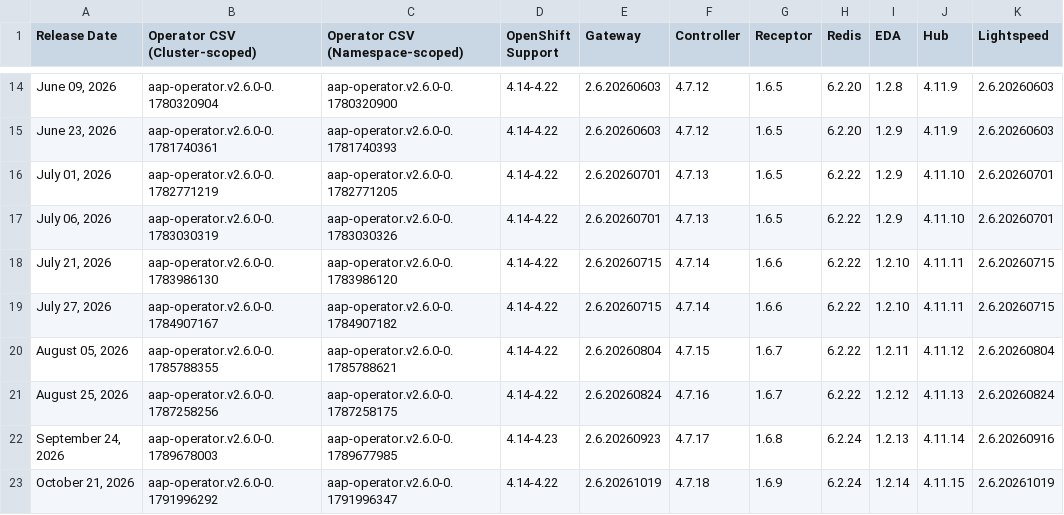
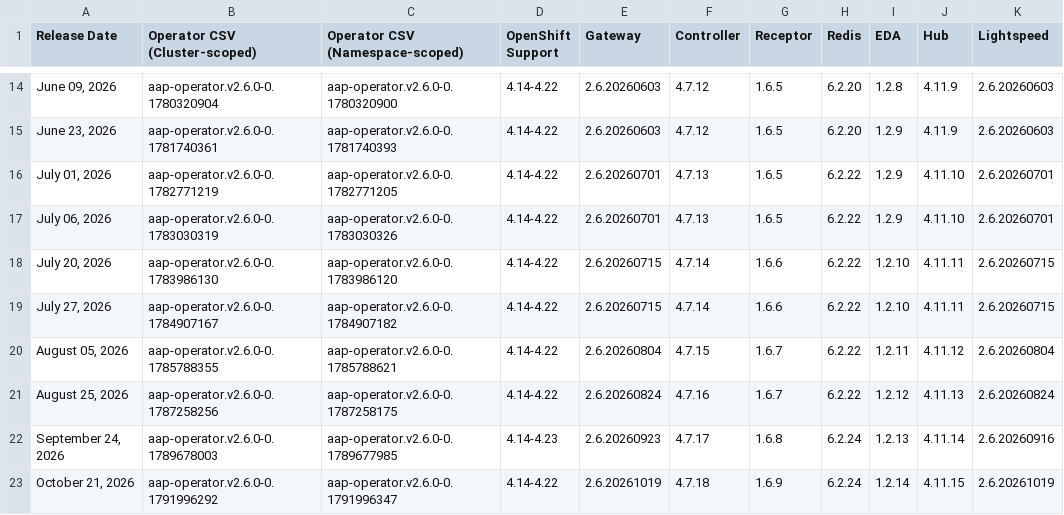
Before and after one commit to lennysh/aap-openshift-compatibility-matrix, a CSV file: data/AAP_26.csv, drawn as a sheet; only a part is shown, gaps mark what is left out; the diff names each change by its address in the sheet, - before the commit and + after, or states it on an @@ line.

```diff
--- a/data/AAP_26.csv
+++ b/data/AAP_26.csv
-A18 (Release Date): July 21, 2026
+A18 (Release Date): July 20, 2026
```
Also changed, not shown: data/AAP_24.csv, data/AAP_25.csv, 1 other file.
